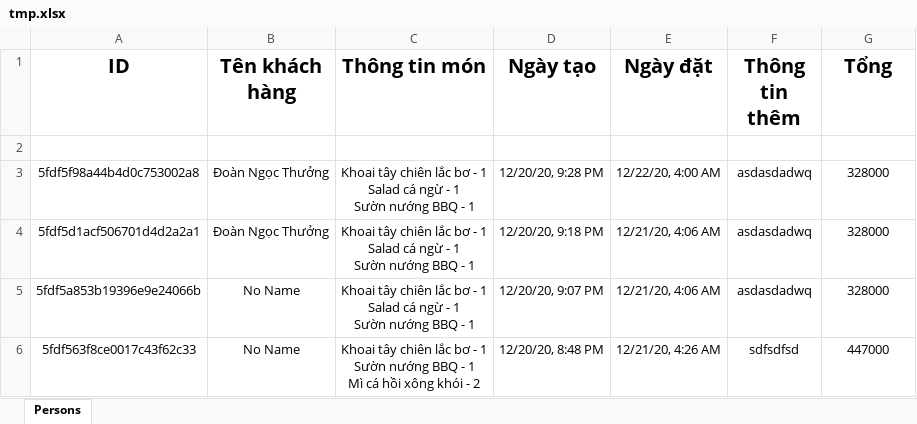
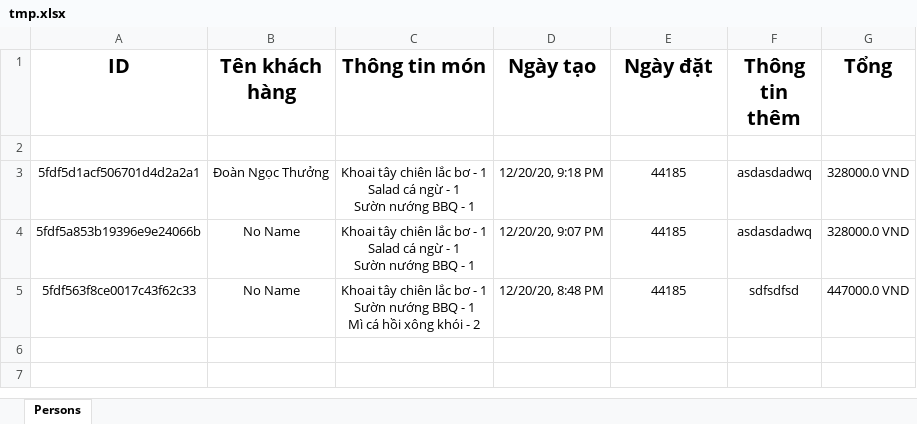
Before and after one commit to tankyhuynh/Mafamile-server, an Excel workbook: tmp.xlsx, sheet Persons, drawn as a sheet; values as stored, in another font and other column widths than the file's, no borders; removed rows and columns are numbered as before the commit, all else as after; ↵ is a line break in a cell; the diff names each change by its address in the sheet, - before the commit and + after, or states it on an @@ line.

```diff
--- a/tmp.xlsx (sheet Persons)
+++ b/tmp.xlsx (sheet Persons)
-row 3: 5fdf5f98a44b4d0c753002a8 | Đoàn Ngọc Thưởng | Khoai tây chiên lắc bơ - 1 ↵ Salad cá ngừ - 1 ↵ Sườn nướng BBQ - 1 | 12/20/20, 9:28 PM | 12/22/20, 4:00 AM | asdasdadwq | 328000
-E3:E4 (Ngày đặt): 12/21/20, 4:06 AM
+E3:E4 (Ngày đặt): 44185
-G3:G4 (Tổng): 328000
+G3:G4 (Tổng): 328000.0 VND
-E5 (Ngày đặt): 12/21/20, 4:26 AM
+E5 (Ngày đặt): 44185
-G5 (Tổng): 447000
+G5 (Tổng): 447000.0 VND
```
Also changed, not shown: 6 other files.
